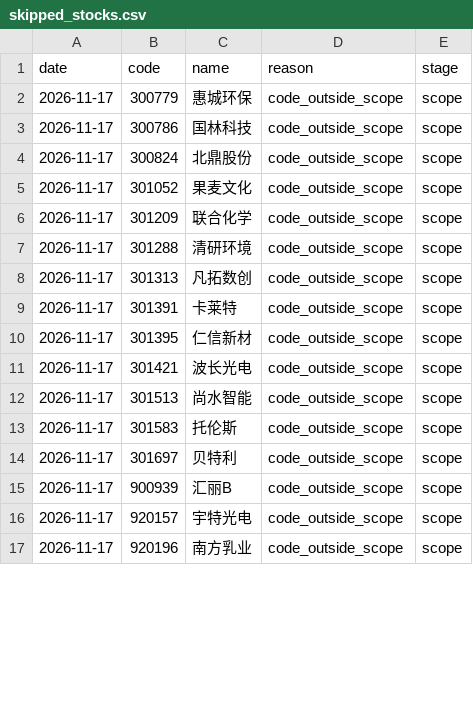
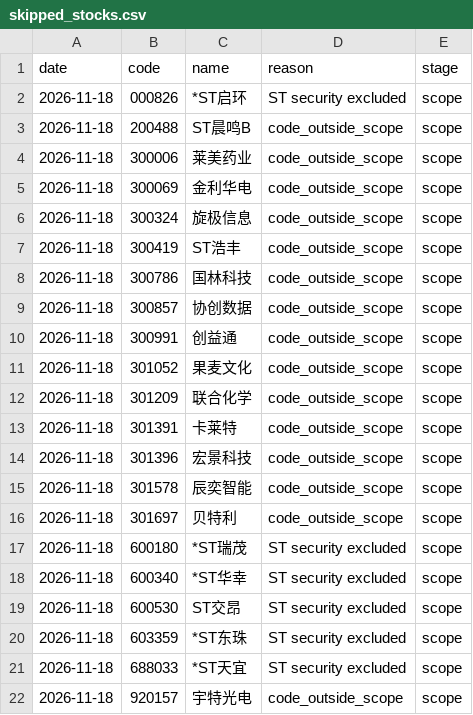
Before and after one commit to huvan9527-a11y/longhu, a CSV file: reports/skipped_stocks.csv, drawn as a sheet; only a part is shown; the diff covers the shown part only.

```diff
--- a/reports/skipped_stocks.csv
+++ b/reports/skipped_stocks.csv
@@ -1,17 +1,22 @@
 date,code,name,reason,stage
-2026-11-17,300779,惠城环保,code_outside_scope,scope
-2026-11-17,300786,国林科技,code_outside_scope,scope
-2026-11-17,300824,北鼎股份,code_outside_scope,scope
-2026-11-17,301052,果麦文化,code_outside_scope,scope
-2026-11-17,301209,联合化学,code_outside_scope,scope
-2026-11-17,301288,清研环境,code_outside_scope,scope
-2026-11-17,301313,凡拓数创,code_outside_scope,scope
-2026-11-17,301391,卡莱特,code_outside_scope,scope
-2026-11-17,301395,仁信新材,code_outside_scope,scope
-2026-11-17,301421,波长光电,code_outside_scope,scope
-2026-11-17,301513,尚水智能,code_outside_scope,scope
-2026-11-17,301583,托伦斯,code_outside_scope,scope
-2026-11-17,301697,贝特利,code_outside_scope,scope
-2026-11-17,900939,汇丽B,code_outside_scope,scope
-2026-11-17,920157,宇特光电,code_outside_scope,scope
-2026-11-17,920196,南方乳业,code_outside_scope,scope
+2026-11-18,000826,*ST启环,ST security excluded,scope
+2026-11-18,200488,ST晨鸣B,code_outside_scope,scope
+2026-11-18,300006,莱美药业,code_outside_scope,scope
+2026-11-18,300069,金利华电,code_outside_scope,scope
+2026-11-18,300324,旋极信息,code_outside_scope,scope
+2026-11-18,300419,ST浩丰,code_outside_scope,scope
+2026-11-18,300786,国林科技,code_outside_scope,scope
+2026-11-18,300857,协创数据,code_outside_scope,scope
+2026-11-18,300991,创益通,code_outside_scope,scope
+2026-11-18,301052,果麦文化,code_outside_scope,scope
+2026-11-18,301209,联合化学,code_outside_scope,scope
+2026-11-18,301391,卡莱特,code_outside_scope,scope
+2026-11-18,301396,宏景科技,code_outside_scope,scope
+2026-11-18,301578,辰奕智能,code_outside_scope,scope
+2026-11-18,301697,贝特利,code_outside_scope,scope
+2026-11-18,600180,*ST瑞茂,ST security excluded,scope
+2026-11-18,600340,*ST华幸,ST security excluded,scope
+2026-11-18,600530,ST交昂,ST security excluded,scope
+2026-11-18,603359,*ST东珠,ST security excluded,scope
+2026-11-18,688033,*ST天宜,ST security excluded,scope
+2026-11-18,920157,宇特光电,code_outside_scope,scope
```
Also changed, not shown: 3 added rows and 2 edited cells elsewhere in this file, reports/screening_audit_latest.csv, 3 other files.
